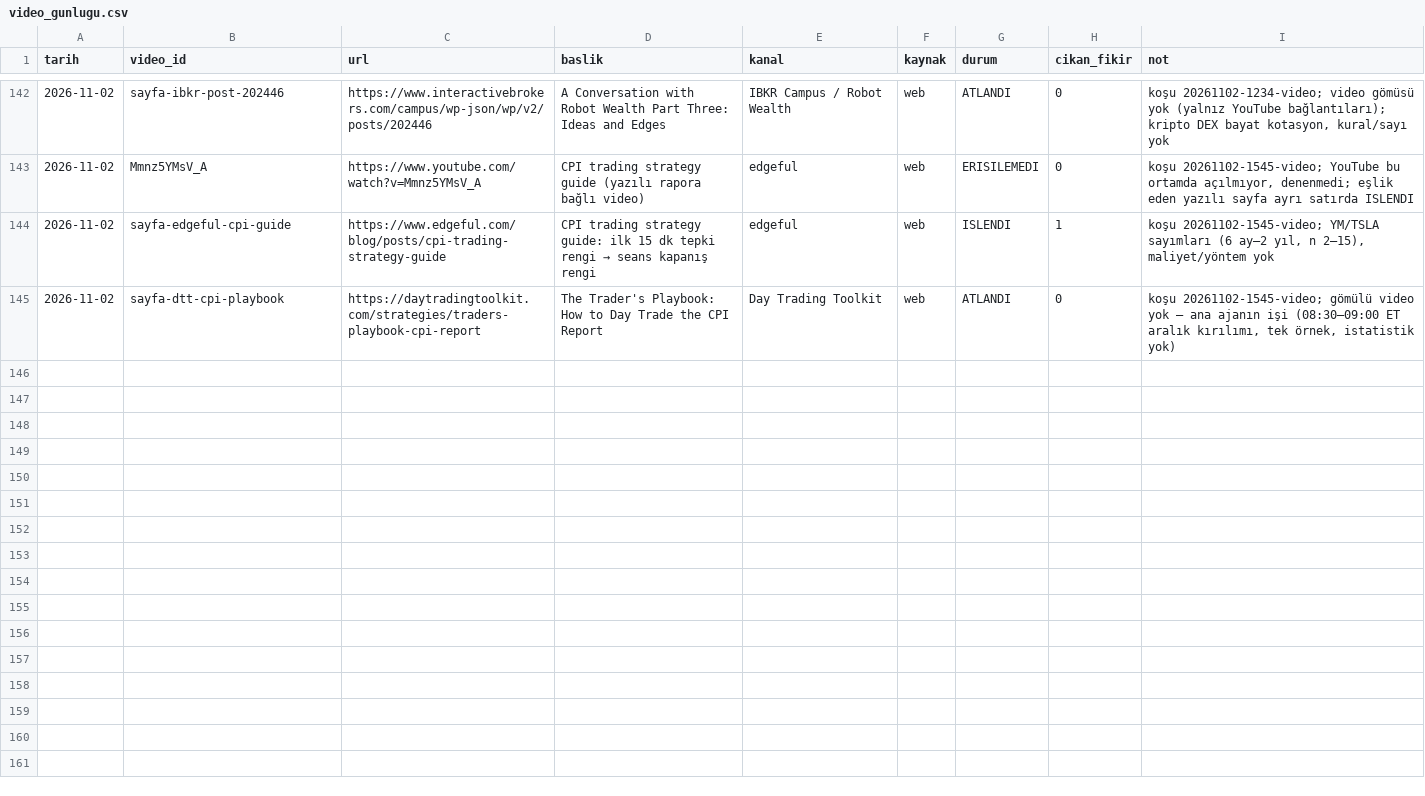
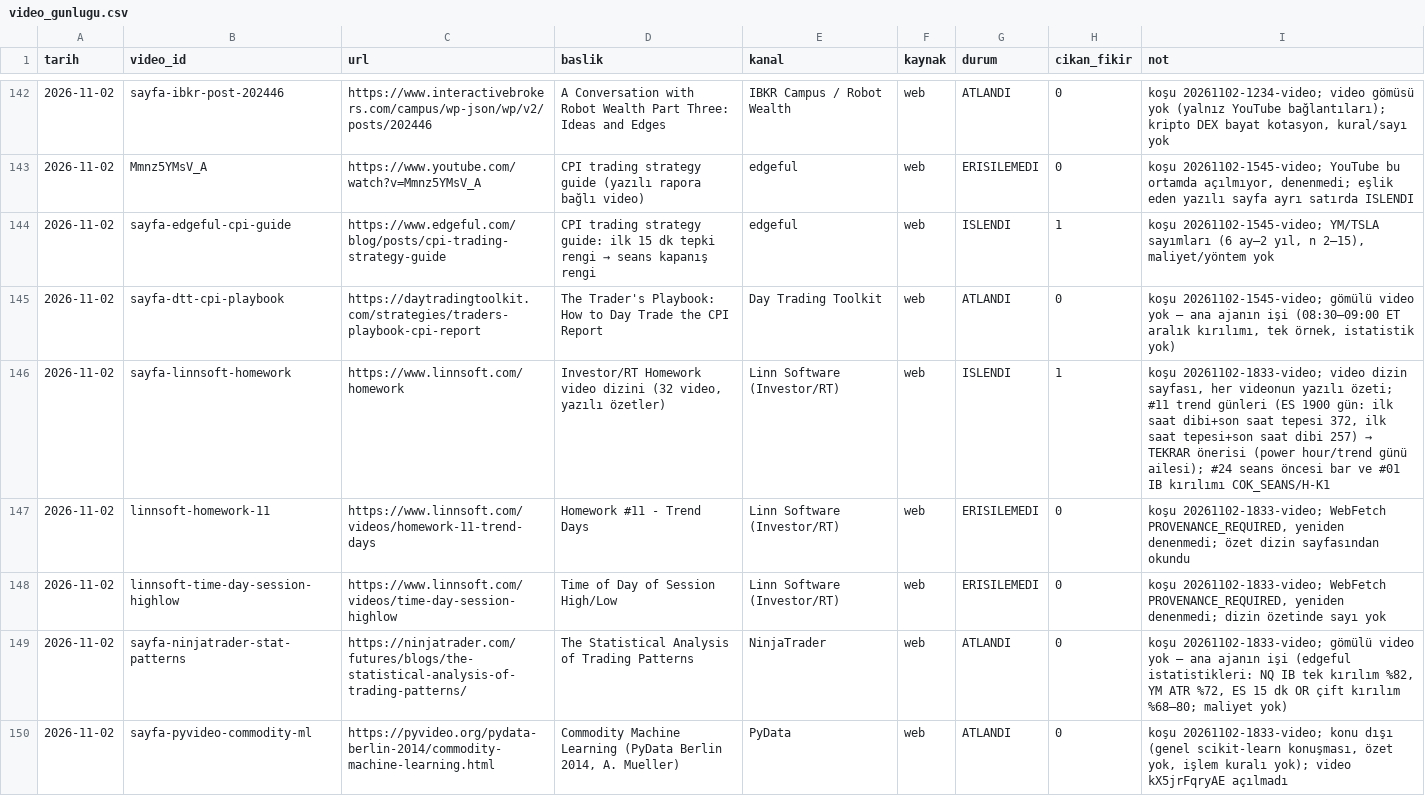
Before and after one commit to Soydan73/xu30-strateji-arastirma, a CSV file: video_gunlugu.csv, drawn as a sheet; only a part is shown, gaps mark what is left out.

```diff
--- a/video_gunlugu.csv
+++ b/video_gunlugu.csv
@@ -145 +145,6 @@ tarih,video_id,url,baslik,kanal,kaynak,durum,cikan_fikir,not
 2026-11-02,sayfa-dtt-cpi-playbook,https://daytradingtoolkit.com/strategies/traders-playbook-cpi-report,The Trader's Playbook: How to Day Trade the CPI Report,Day Trading Toolkit,web,ATLANDI,0,"koşu 20261102-1545-video; gömülü video yok — ana ajanın işi (08:30–09:00 ET aralık kırılımı, tek örnek, istatistik yok)"
+2026-11-02,sayfa-linnsoft-homework,https://www.linnsoft.com/homework,"Investor/RT Homework video dizini (32 video, yazılı özetler)",Linn Software (Investor/RT),web,ISLENDI,1,"koşu 20261102-1833-video; video dizin sayfası, her videonun yazılı özeti; #11 trend günleri (ES 1900 gün: ilk saat dibi+son saat tepesi 372, ilk saat tepesi+son saat dibi 257) → TEKRAR önerisi (power hour/trend günü ailesi); #24 seans öncesi bar ve #01 IB kırılımı COK_SEANS/H-K1"
+2026-11-02,linnsoft-homework-11,https://www.linnsoft.com/videos/homework-11-trend-days,Homework #11 - Trend Days,Linn Software (Investor/RT),web,ERISILEMEDI,0,"koşu 20261102-1833-video; WebFetch PROVENANCE_REQUIRED, yeniden denenmedi; özet dizin sayfasından okundu"
+2026-11-02,linnsoft-time-day-session-highlow,https://www.linnsoft.com/videos/time-day-session-highlow,Time of Day of Session High/Low,Linn Software (Investor/RT),web,ERISILEMEDI,0,"koşu 20261102-1833-video; WebFetch PROVENANCE_REQUIRED, yeniden denenmedi; dizin özetinde sayı yok"
+2026-11-02,sayfa-ninjatrader-stat-patterns,https://ninjatrader.com/futures/blogs/the-statistical-analysis-of-trading-patterns/,The Statistical Analysis of Trading Patterns,NinjaTrader,web,ATLANDI,0,"koşu 20261102-1833-video; gömülü video yok — ana ajanın işi (edgeful istatistikleri: NQ IB tek kırılım %82, YM ATR %72, ES 15 dk OR çift kırılım %68–80; maliyet yok)"
+2026-11-02,sayfa-pyvideo-commodity-ml,https://pyvideo.org/pydata-berlin-2014/commodity-machine-learning.html,"Commodity Machine Learning (PyData Berlin 2014, A. Mueller)",PyData,web,ATLANDI,0,"koşu 20261102-1833-video; konu dışı (genel scikit-learn konuşması, özet yok, işlem kuralı yok); video kX5jrFqryAE açılmadı"
```
Also changed, not shown: arama_gunlugu.csv, defter.csv, 8 other files.
